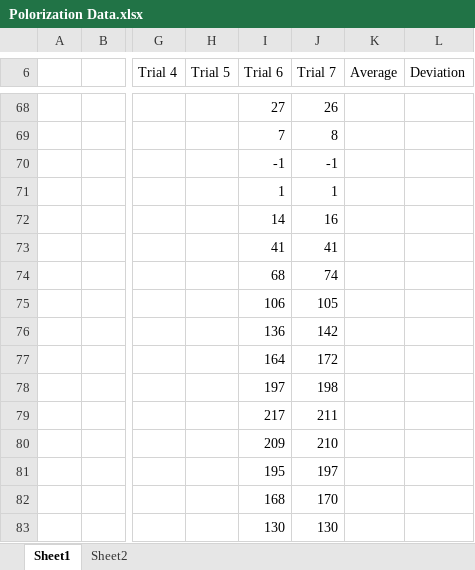
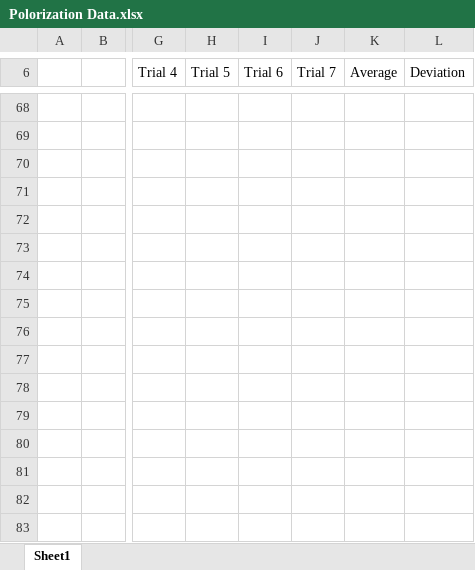
Before and after one commit to tyMarking/Polarization_Lab, an Excel workbook: Polorization Data.xlsx, sheet Sheet1, drawn as a sheet; only a part is shown, gaps mark what is left out; values as stored, in another font and other column widths than the file's, no borders; charts and pictures and table styles not drawn; the diff covers the shown part only; the diff names each change by its address in the sheet, - before the commit and + after, or states it on an @@ line.

```diff
--- a/Polorization Data.xlsx (sheet Sheet1)
+++ b/Polorization Data.xlsx (sheet Sheet1)
-sheet tab: Sheet2
-I68 (Trial 6): 27
+I68 (Trial 6): (empty)
-J68 (Trial 7): 26
+J68 (Trial 7): (empty)
-I69 (Trial 6): 7
+I69 (Trial 6): (empty)
-J69 (Trial 7): 8
+J69 (Trial 7): (empty)
-I70 (Trial 6): -1
+I70 (Trial 6): (empty)
-J70 (Trial 7): -1
+J70 (Trial 7): (empty)
-I71 (Trial 6): 1
+I71 (Trial 6): (empty)
-J71 (Trial 7): 1
+J71 (Trial 7): (empty)
-I72 (Trial 6): 14
+I72 (Trial 6): (empty)
-J72 (Trial 7): 16
+J72 (Trial 7): (empty)
-I73 (Trial 6): 41
+I73 (Trial 6): (empty)
-J73 (Trial 7): 41
+J73 (Trial 7): (empty)
-I74 (Trial 6): 68
+I74 (Trial 6): (empty)
-J74 (Trial 7): 74
+J74 (Trial 7): (empty)
-I75 (Trial 6): 106
+I75 (Trial 6): (empty)
-J75 (Trial 7): 105
+J75 (Trial 7): (empty)
-I76 (Trial 6): 136
+I76 (Trial 6): (empty)
-J76 (Trial 7): 142
+J76 (Trial 7): (empty)
-I77 (Trial 6): 164
+I77 (Trial 6): (empty)
-J77 (Trial 7): 172
+J77 (Trial 7): (empty)
-I78 (Trial 6): 197
+I78 (Trial 6): (empty)
-J78 (Trial 7): 198
+J78 (Trial 7): (empty)
-I79 (Trial 6): 217
+I79 (Trial 6): (empty)
-J79 (Trial 7): 211
+J79 (Trial 7): (empty)
-I80 (Trial 6): 209
+I80 (Trial 6): (empty)
-J80 (Trial 7): 210
+J80 (Trial 7): (empty)
-I81 (Trial 6): 195
+I81 (Trial 6): (empty)
-J81 (Trial 7): 197
+J81 (Trial 7): (empty)
-I82 (Trial 6): 168
+I82 (Trial 6): (empty)
-J82 (Trial 7): 170
+J82 (Trial 7): (empty)
-I83 (Trial 6): 130
+I83 (Trial 6): (empty)
-J83 (Trial 7): 130
+J83 (Trial 7): (empty)
```
Also changed, not shown: 53 removed rows and 42 edited cells elsewhere in this sheet, charts or pictures, 8 other files.
